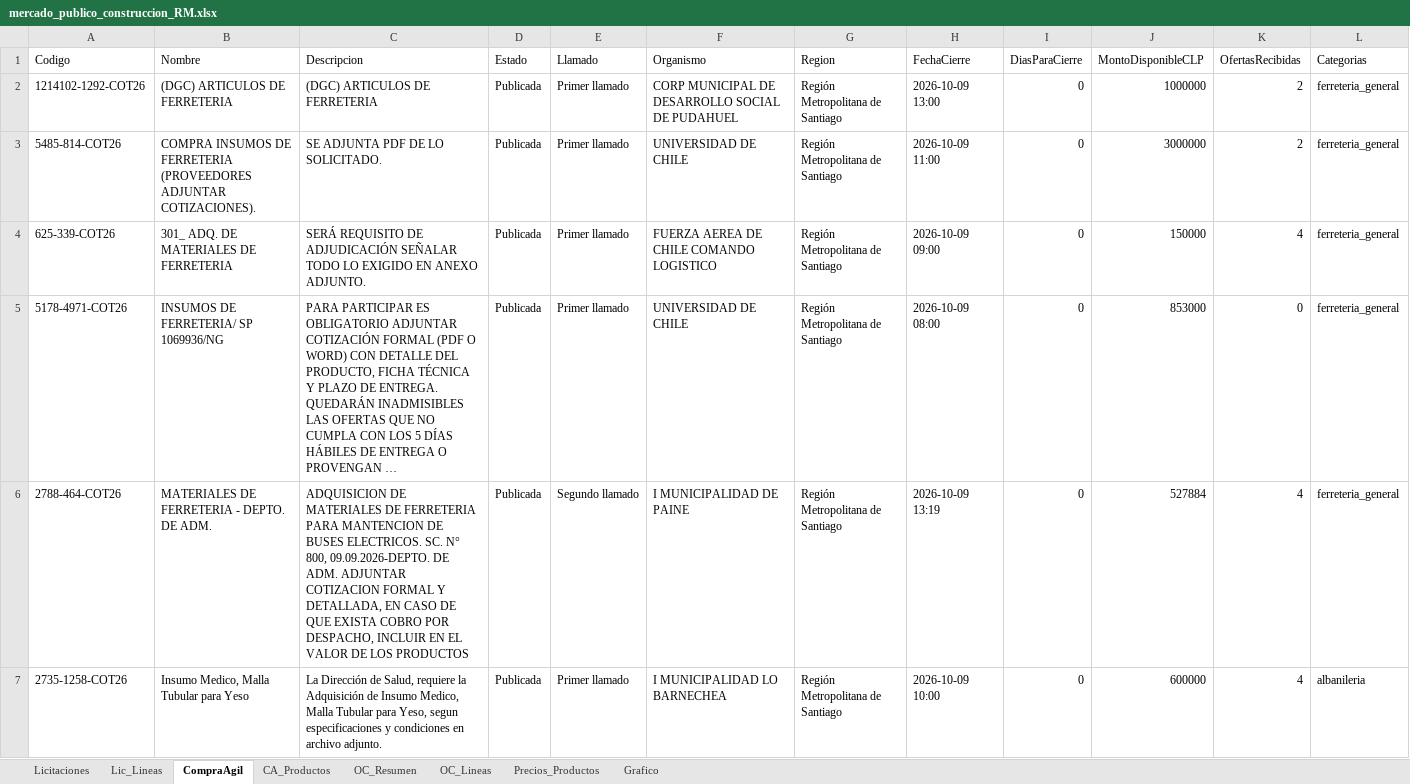
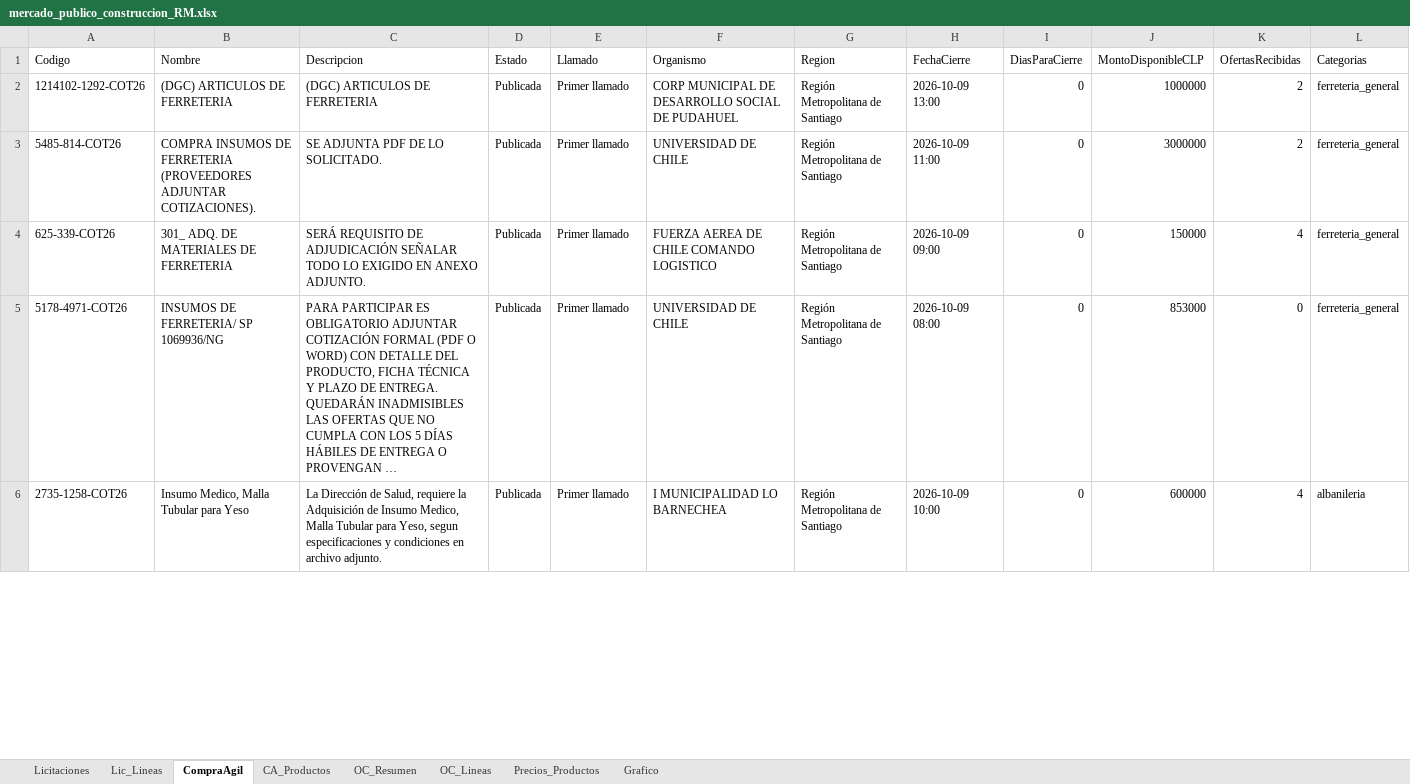
Before and after one commit to tchavarri/monitor-mercado-publico, an Excel workbook: docs/mercado_publico_construccion_RM.xlsx, sheet CompraAgil, drawn as a sheet; only a part is shown; long unchanged cells end in …; values as stored, in another font and other column widths than the file's, no borders; removed rows and columns are numbered as before the commit, all else as after; the diff covers the shown part only; the diff names each change by its address in the sheet, - before the commit and + after, or states it on an @@ line.

```diff
--- a/docs/mercado_publico_construccion_RM.xlsx (sheet CompraAgil)
+++ b/docs/mercado_publico_construccion_RM.xlsx (sheet CompraAgil)
-row 6: 2788-464-COT26 | MATERIALES DE FERRETERIA - DEPTO. DE ADM. | ADQUISICION DE MATERIALES DE FERRETERIA PARA MANTENCION DE BUSES ELECTRICOS. SC. N° 800, 09.09.2026-DEPTO. DE ADM. ADJUNTAR COTIZACION FORMAL Y DETALLADA, EN CASO DE QUE EXISTA COBRO POR DESPACHO, INCLUIR EN EL VALOR DE LOS PRODUCTOS | Publicada | Segundo llamado | I MUNICIPALIDAD DE PAINE | Región Metropolitana de Santiago | 2026-10-09 13:19 | 0 | 527884 | 4 | ferreteria_general
```
Also changed, not shown: 1 added row elsewhere in this sheet, sheet OC_Lineas, sheet Precios_Productos, sheet OC_Resumen, sheet CA_Productos, 1 other file.
